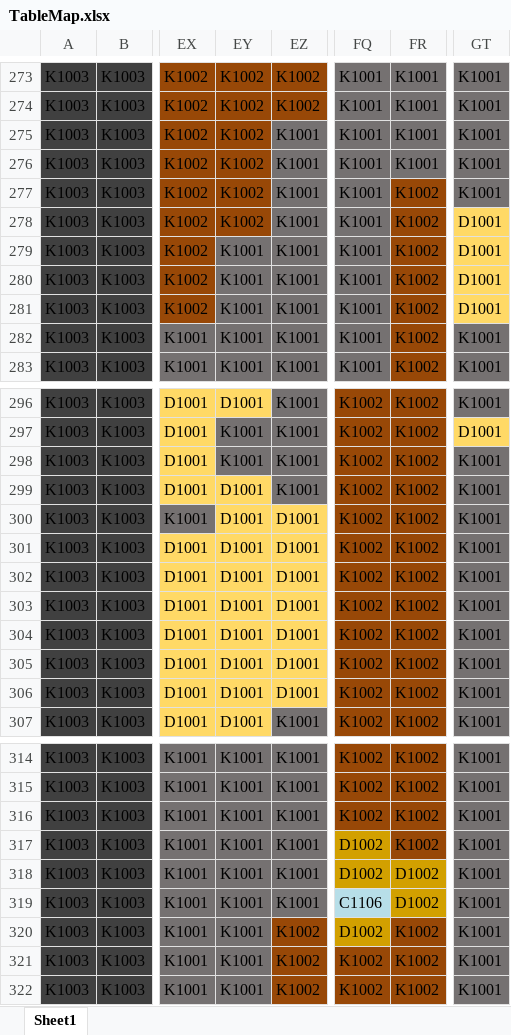
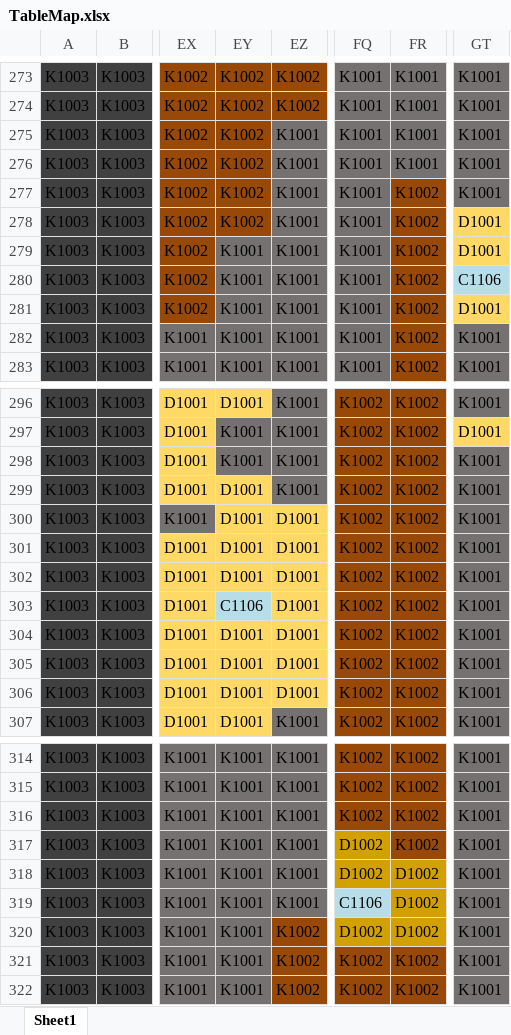
Before and after one commit to fancyblock/EAM, an Excel workbook: UniPrj/EAM/Assets/GameSettings~/TableMap.xlsx, sheet Sheet1, drawn as a sheet; only a part is shown, gaps mark what is left out; values as stored, in another font and other column widths than the file's, no borders; the diff covers the shown part only; the diff names each change by its address in the sheet, - before the commit and + after, or states it on an @@ line.

```diff
--- a/UniPrj/EAM/Assets/GameSettings~/TableMap.xlsx (sheet Sheet1)
+++ b/UniPrj/EAM/Assets/GameSettings~/TableMap.xlsx (sheet Sheet1)
-GT280: D1001
+GT280: C1106
-GT280 fill: #FFD966
+GT280 fill: #B7DEE8
-EY303: D1001
+EY303: C1106
-EY303 fill: #FFD966
+EY303 fill: #B7DEE8
-FR320: K1002
+FR320: D1002
-FR320 fill: #984807
+FR320 fill: #D2A000
```
Also changed, not shown: 9 edited cells and cell formats elsewhere in this sheet, UniPrj/EAM/Assets/GameSettings~/TableMapTile.xlsx, UniPrj/EAM/Assets/GameSettings~/TableTileTerrain.xlsx, 4 other files.
